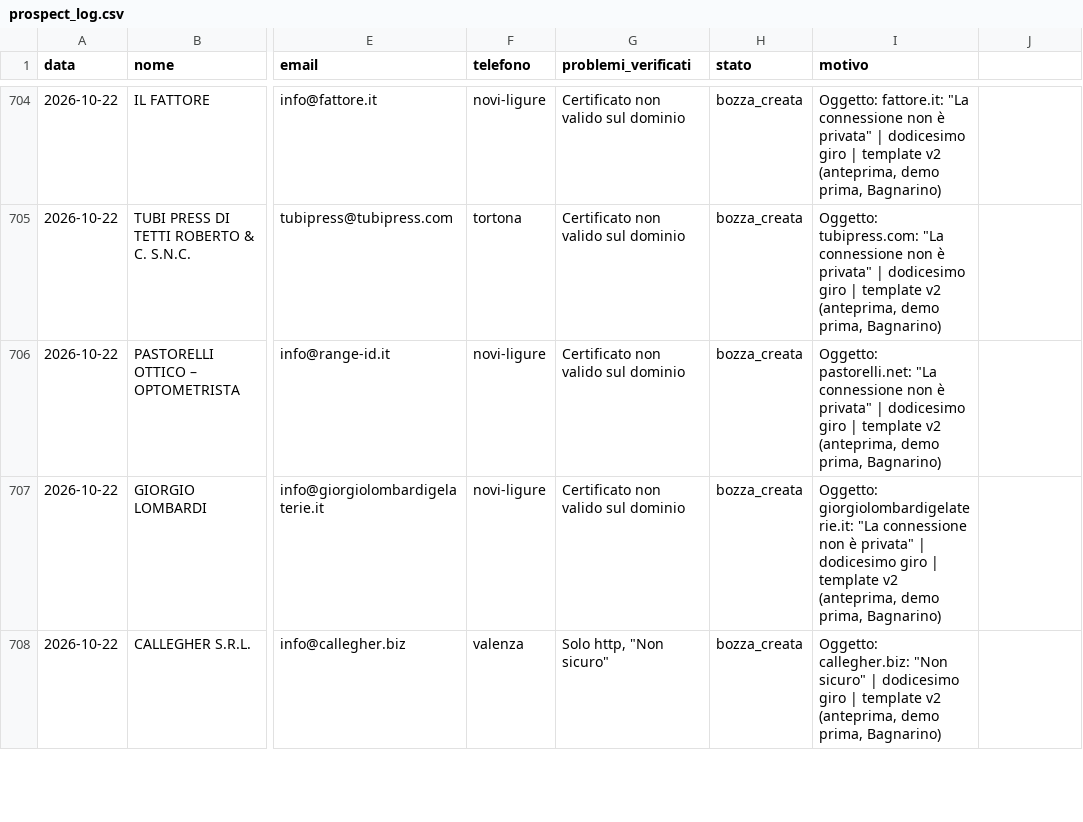
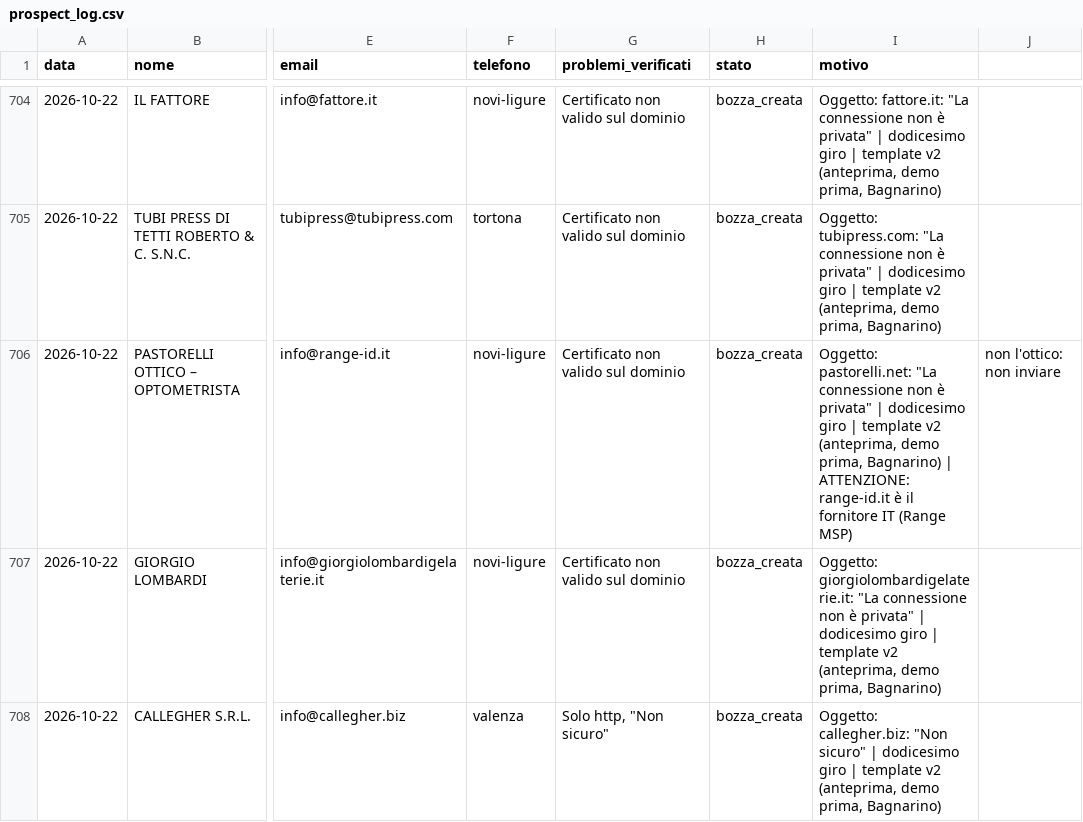
Before and after one commit to faniaalexanderaz-sketch/Apexmedia-website, a CSV file: prospect_log.csv, drawn as a sheet; only a part is shown, gaps mark what is left out; the diff names each change by its address in the sheet, - before the commit and + after, or states it on an @@ line.

```diff
--- a/prospect_log.csv
+++ b/prospect_log.csv
-I706 (motivo): …prima, Bagnarino)
+I706 (motivo): …prima, Bagnarino) | ATTENZIONE: range-id.it è il fornitore IT (Range MSP)
-J706: (empty)
+J706: non l'ottico: non inviare
```
Also changed, not shown: 1 other file.
